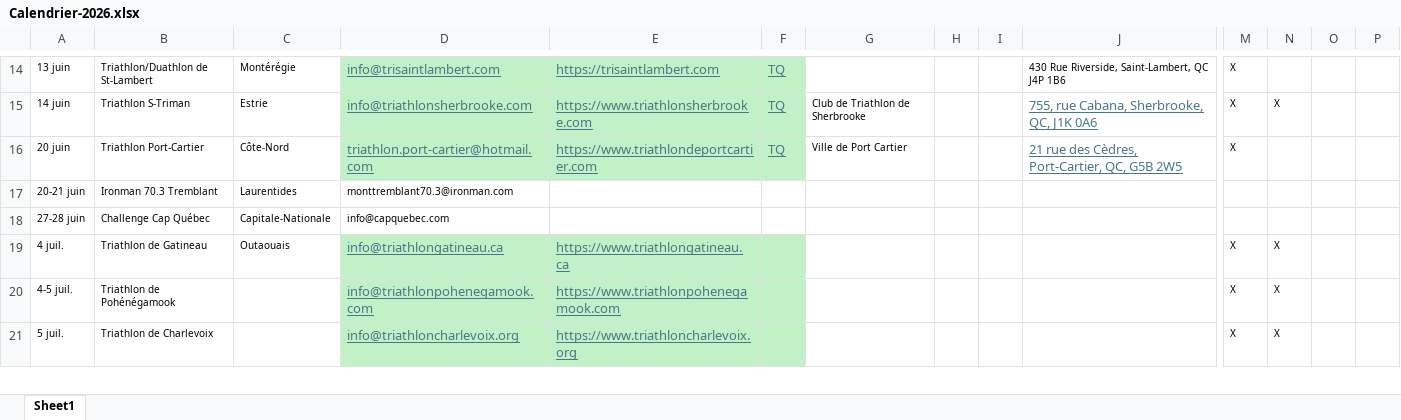
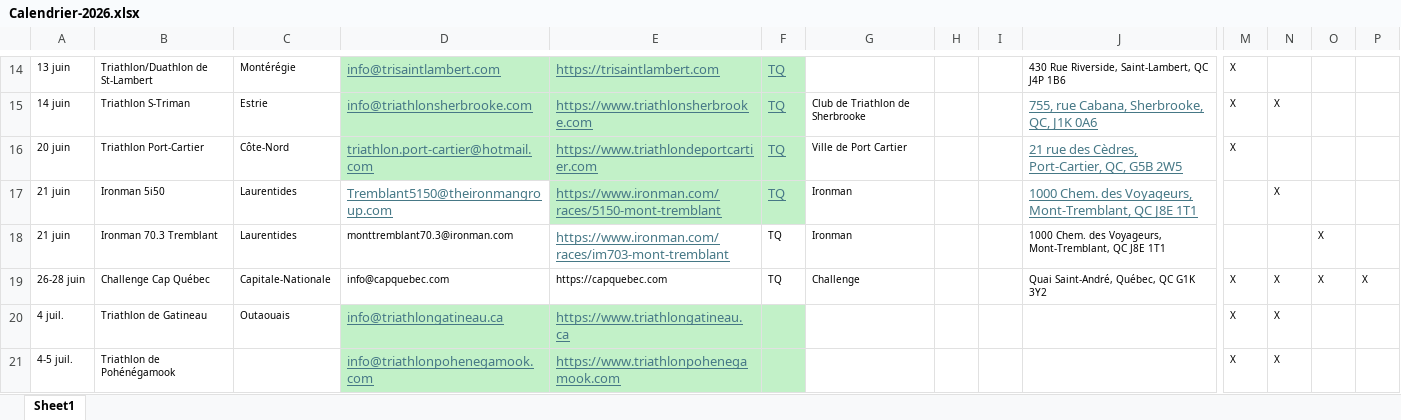
Before and after one commit to Eirefred/mon.projet-tri, an Excel workbook: Calendrier-2026.xlsx, sheet Sheet1, drawn as a sheet; only a part is shown, gaps mark what is left out; the shorter side is filled out with more unchanged rows; values as stored, in another font and other column widths than the file's, no borders; addresses are those after the commit; rows hold the shown columns only; the diff names each change by its address in the sheet, - before the commit and + after, or states it on an @@ line.

Commit message:
Update Calendrier-2026.xlsx

```diff
--- a/Calendrier-2026.xlsx (sheet Sheet1)
+++ b/Calendrier-2026.xlsx (sheet Sheet1)
+row 17: 21 juin | Ironman 5i50 | Laurentides | Tremblant5150@theironmangroup.com | https://www.ironman.com/races/5150-mont-tremblant | TQ | Ironman |  |  | 1000 Chem. des Voyageurs, Mont-Tremblant, QC J8E 1T1 |  | X
-A18: 20-21 juin
+A18: 21 juin
-E18: (empty)
+E18: https://www.ironman.com/races/im703-mont-tremblant
-F18:F19: (empty)
+F18:F19: TQ
-G18: (empty)
+G18: Ironman
-J18: (empty)
+J18: 1000 Chem. des Voyageurs, Mont-Tremblant, QC J8E 1T1
-O18:O19: (empty)
+O18:O19: X
-A19: 27-28 juin
+A19: 26-28 juin
-E19: (empty)
+E19: https://capquebec.com
-G19: (empty)
+G19: Challenge
-J19: (empty)
+J19: Quai Saint-André, Québec, QC G1K 3Y2
-M19: (empty)
+M19: X
-N19: (empty)
+N19: X
-P19: (empty)
+P19: X
```
